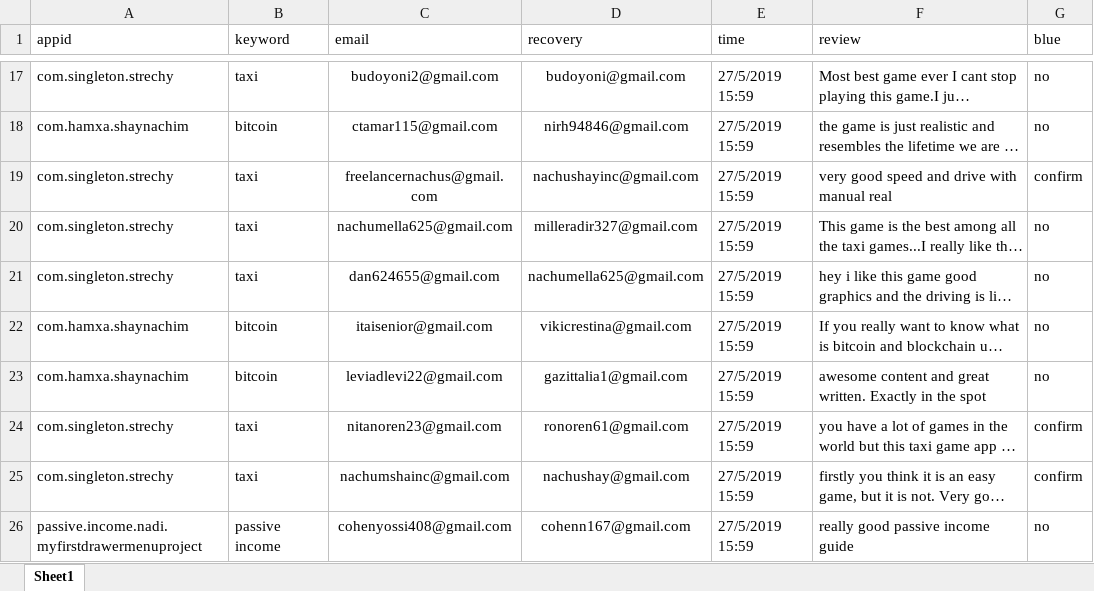
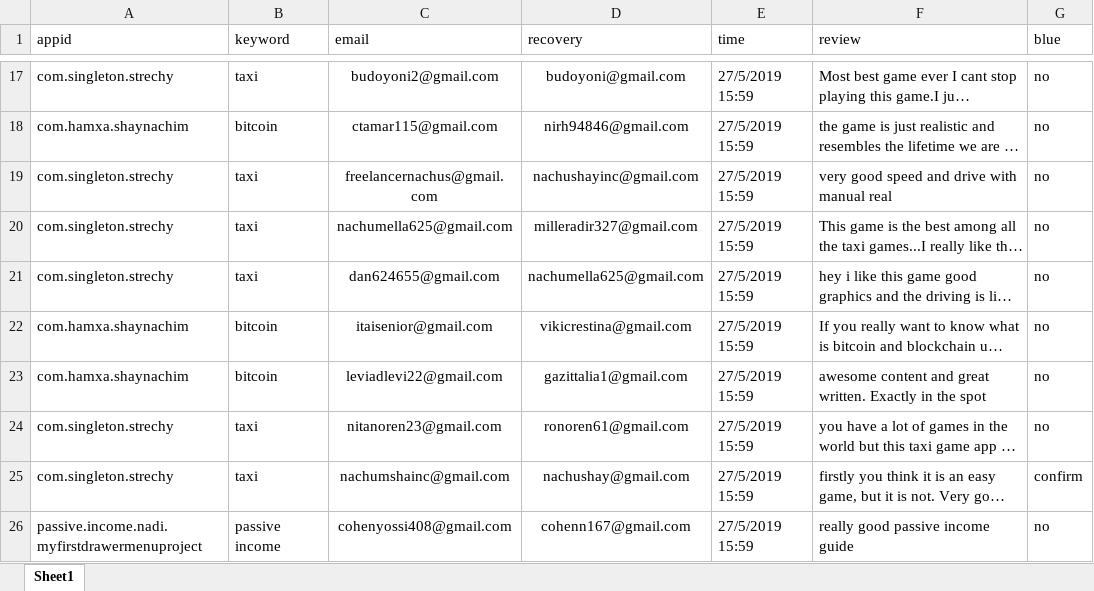
Before and after one commit to sugarderryfire/ReviewsProject, an Excel workbook: reviewdb.xlsx, sheet Sheet1, drawn as a sheet; only a part is shown, gaps mark what is left out; long unchanged cells end in …; values as stored, in another font and other column widths than the file's, no borders; the diff names each change by its address in the sheet, - before the commit and + after, or states it on an @@ line.

Commit message:
Add files via upload

```diff
--- a/reviewdb.xlsx (sheet Sheet1)
+++ b/reviewdb.xlsx (sheet Sheet1)
-G19 (blue): confirm
+G19 (blue): no
-G24 (blue): confirm
+G24 (blue): no
```
